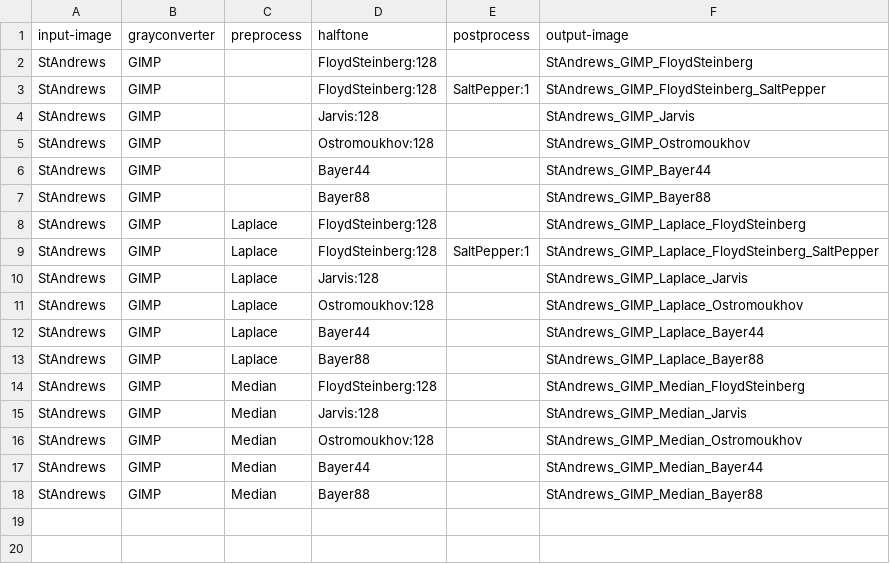
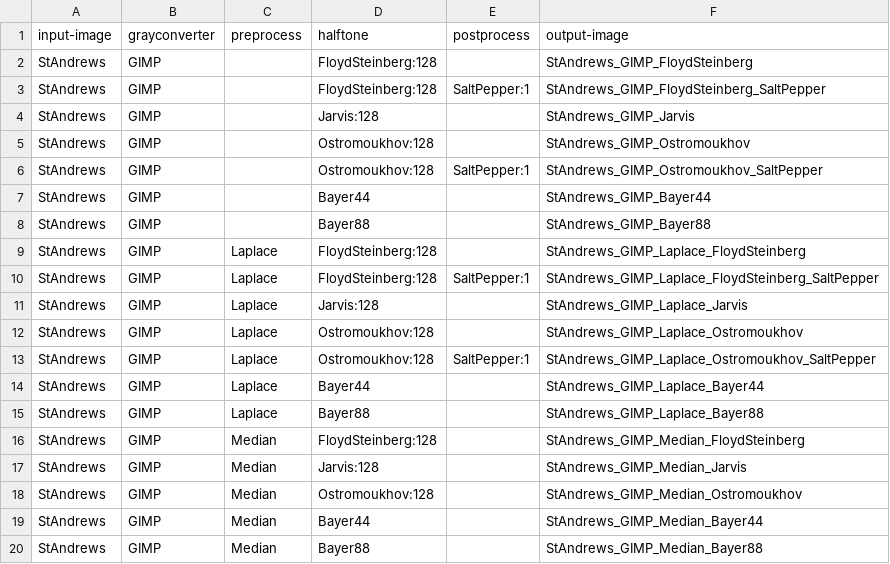
Before and after one commit to DonChr/MonaLena, a CSV file: standrews.csv, drawn as a sheet.

```diff
--- a/standrews.csv
+++ b/standrews.csv
@@ -5,2 +5,3 @@ StAndrews,GIMP,,Jarvis:128,,StAndrews_GIMP_Jarvis
 StAndrews,GIMP,,Ostromoukhov:128,,StAndrews_GIMP_Ostromoukhov
+StAndrews,GIMP,,Ostromoukhov:128,SaltPepper:1,StAndrews_GIMP_Ostromoukhov_SaltPepper
 StAndrews,GIMP,,Bayer44,,StAndrews_GIMP_Bayer44
@@ -11,2 +12,3 @@ StAndrews,GIMP,Laplace,Jarvis:128,,StAndrews_GIMP_Laplace_Jarvis
 StAndrews,GIMP,Laplace,Ostromoukhov:128,,StAndrews_GIMP_Laplace_Ostromoukhov
+StAndrews,GIMP,Laplace,Ostromoukhov:128,SaltPepper:1,StAndrews_GIMP_Laplace_Ostromoukhov_SaltPepper
 StAndrews,GIMP,Laplace,Bayer44,,StAndrews_GIMP_Laplace_Bayer44
```
Also changed, not shown: landscape.csv, mandrill.csv, 1 other file.
